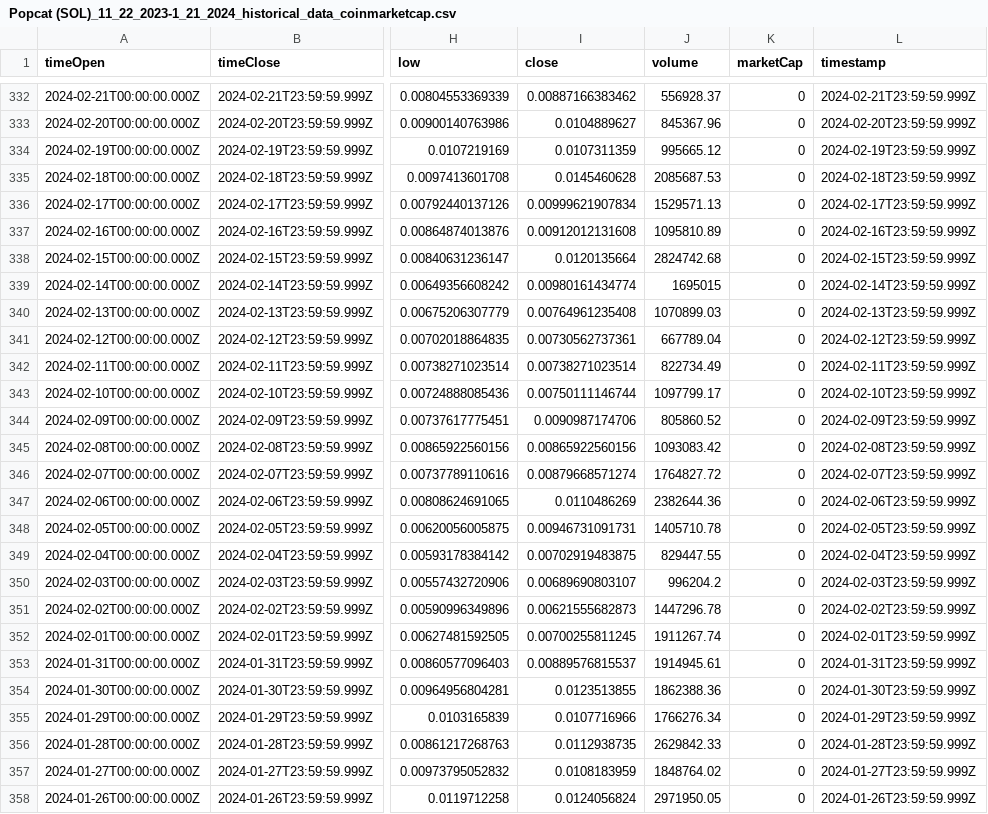
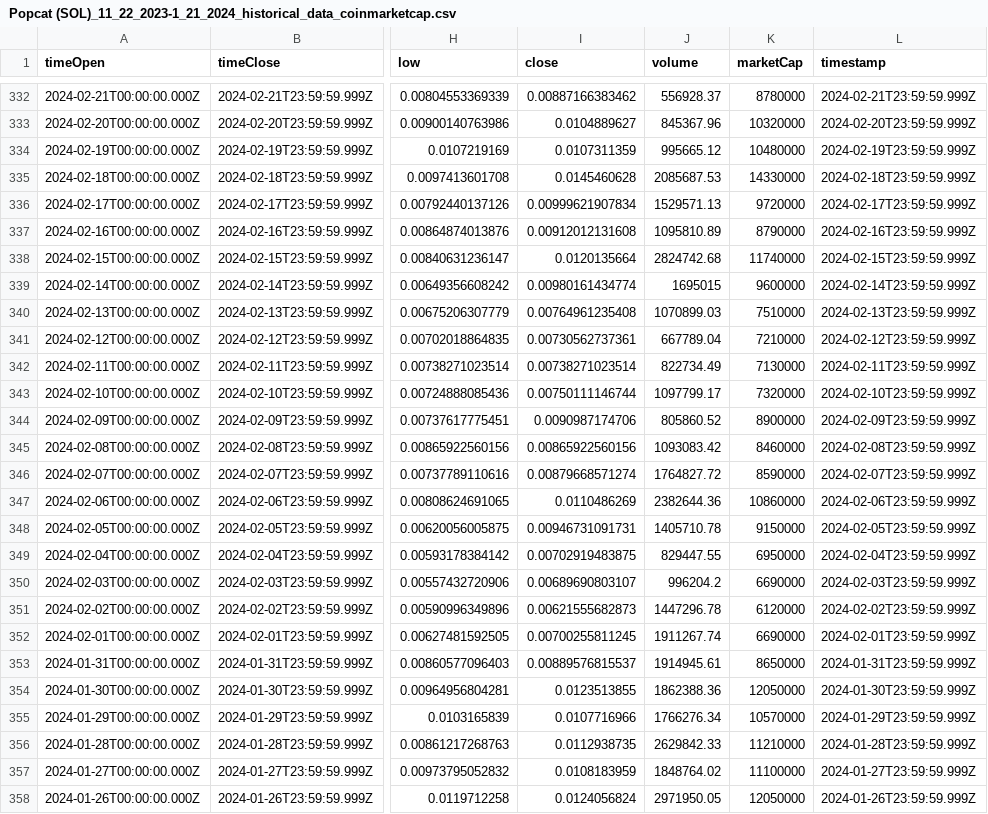
Before and after one commit to nbortz/Coin-Compare, a CSV file: HistoricalData/Popcat (SOL)_11_22_2023-1_21_2024_historical_data_coinmarketcap.csv, drawn as a sheet; only a part is shown, gaps mark what is left out; the diff covers the shown part only; the diff names each change by its address in the sheet, - before the commit and + after, or states it on an @@ line.

```diff
--- a/HistoricalData/Popcat (SOL)_11_22_2023-1_21_2024_historical_data_coinmarketcap.csv
+++ b/HistoricalData/Popcat (SOL)_11_22_2023-1_21_2024_historical_data_coinmarketcap.csv
-K332 (marketCap): 0
+K332 (marketCap): 8780000
-K333 (marketCap): 0
+K333 (marketCap): 10320000
-K334 (marketCap): 0
+K334 (marketCap): 10480000
-K335 (marketCap): 0
+K335 (marketCap): 14330000
-K336 (marketCap): 0
+K336 (marketCap): 9720000
-K337 (marketCap): 0
+K337 (marketCap): 8790000
-K338 (marketCap): 0
+K338 (marketCap): 11740000
-K339 (marketCap): 0
+K339 (marketCap): 9600000
-K340 (marketCap): 0
+K340 (marketCap): 7510000
-K341 (marketCap): 0
+K341 (marketCap): 7210000
-K342 (marketCap): 0
+K342 (marketCap): 7130000
-K343 (marketCap): 0
+K343 (marketCap): 7320000
-K344 (marketCap): 0
+K344 (marketCap): 8900000
-K345 (marketCap): 0
+K345 (marketCap): 8460000
-K346 (marketCap): 0
+K346 (marketCap): 8590000
-K347 (marketCap): 0
+K347 (marketCap): 10860000
-K348 (marketCap): 0
+K348 (marketCap): 9150000
-K349 (marketCap): 0
+K349 (marketCap): 6950000
-K350 (marketCap): 0
+K350 (marketCap): 6690000
-K351 (marketCap): 0
+K351 (marketCap): 6120000
-K352 (marketCap): 0
+K352 (marketCap): 6690000
-K353 (marketCap): 0
+K353 (marketCap): 8650000
-K354 (marketCap): 0
+K354 (marketCap): 12050000
-K355 (marketCap): 0
+K355 (marketCap): 10570000
-K356 (marketCap): 0
+K356 (marketCap): 11210000
-K357 (marketCap): 0
+K357 (marketCap): 11100000
-K358 (marketCap): 0
+K358 (marketCap): 12050000
```
Also changed, not shown: 90 edited cells elsewhere in this file.
